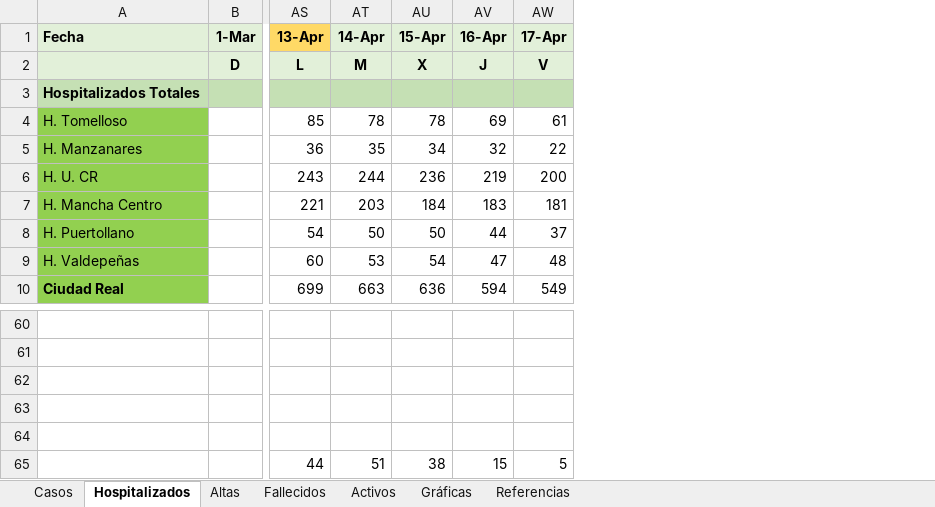
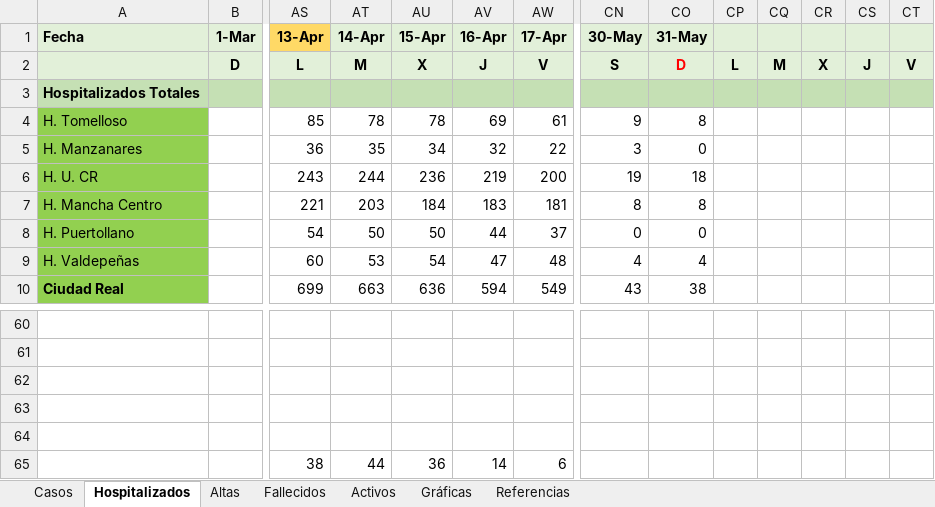
Before and after one commit to FelixAngelMartinez/dsi_covid19_final, an Excel workbook: src/data/dataset/CLM.xlsm, sheet Hospitalizados, drawn as a sheet; only a part is shown, gaps mark what is left out; values as stored, in another font and other column widths than the file's, no borders; charts and pictures and conditional formats not drawn; removed rows and columns are numbered as before the commit, all else as after; rows hold the shown columns only; the diff names each change by its address in the sheet, - before the commit and + after, or states it on an @@ line.

```diff
--- a/src/data/dataset/CLM.xlsm (sheet Hospitalizados)
+++ b/src/data/dataset/CLM.xlsm (sheet Hospitalizados)
+column CN (30-May), rows 2-10: S |  | 9 | 3 | 19 | 8 | 0 | 4 | 43
+column CO (31-May), rows 2-10: D |  | 8 | 0 | 18 | 8 | 0 | 4 | 38
+column CP, row 2: L
+column CQ, row 2: M
+column CR, row 2: X
+column CS, row 2: J
+column CT, row 2: V
-row 65:  |  | 44 | 51 | 38 | 15 | 5
+row 65:  |  | 38 | 44 | 36 | 14 | 6
```
Also changed, not shown: sheet Fallecidos, sheet Altas, sheet Casos, sheet Activos, sheet Referencias, charts or pictures, 9 other files.
